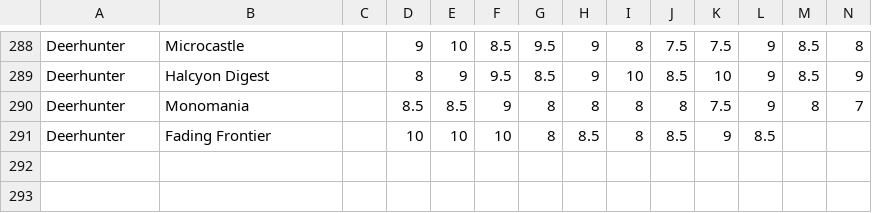
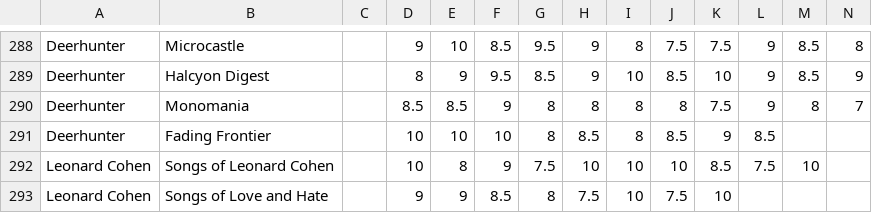
Before and after one commit to shcaba/The-Album-Rater, a CSV file: Album_rankings_II.csv, drawn as a sheet; only a part is shown, gaps mark what is left out; rows hold the shown columns only; the diff names each change by its address in the sheet, - before the commit and + after, or states it on an @@ line.

```diff
--- a/Album_rankings_II.csv
+++ b/Album_rankings_II.csv
+row 292: Leonard Cohen | Songs of Leonard Cohen |  | 10 | 8 | 9 | 7.5 | 10 | 10 | 10 | 8.5 | 7.5 | 10
+row 293: Leonard Cohen | Songs of Love and Hate |  | 9 | 9 | 8.5 | 8 | 7.5 | 10 | 7.5 | 10
```
Also changed, not shown: Album_rankings.csv, 1 other file.
